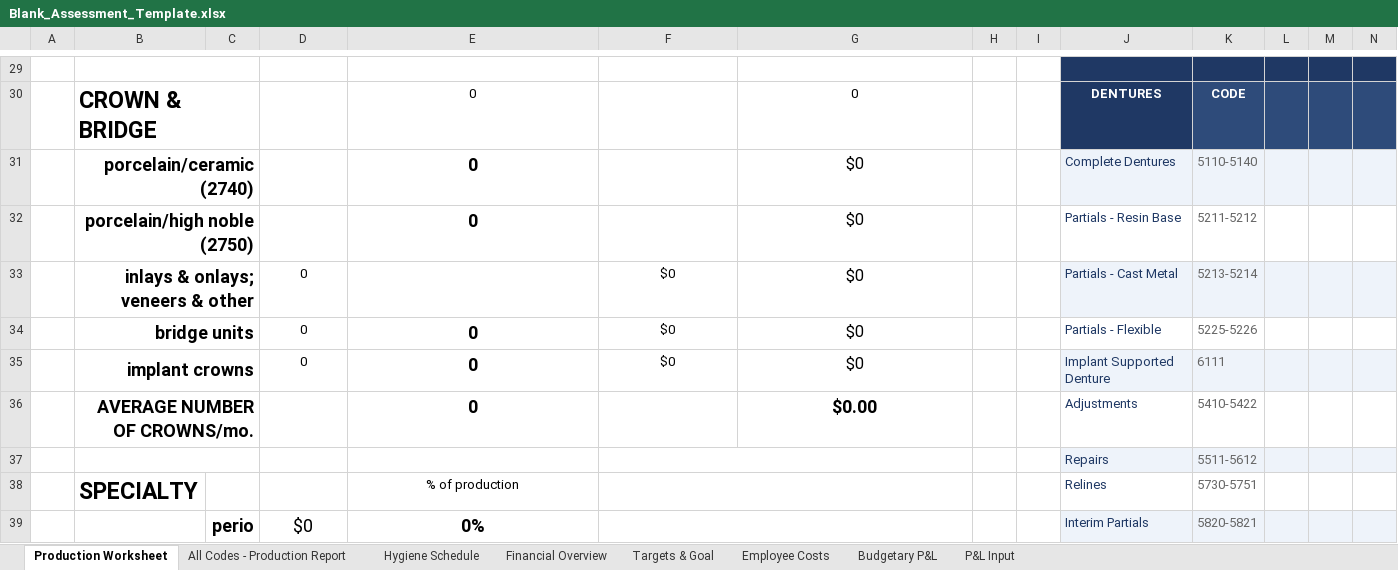
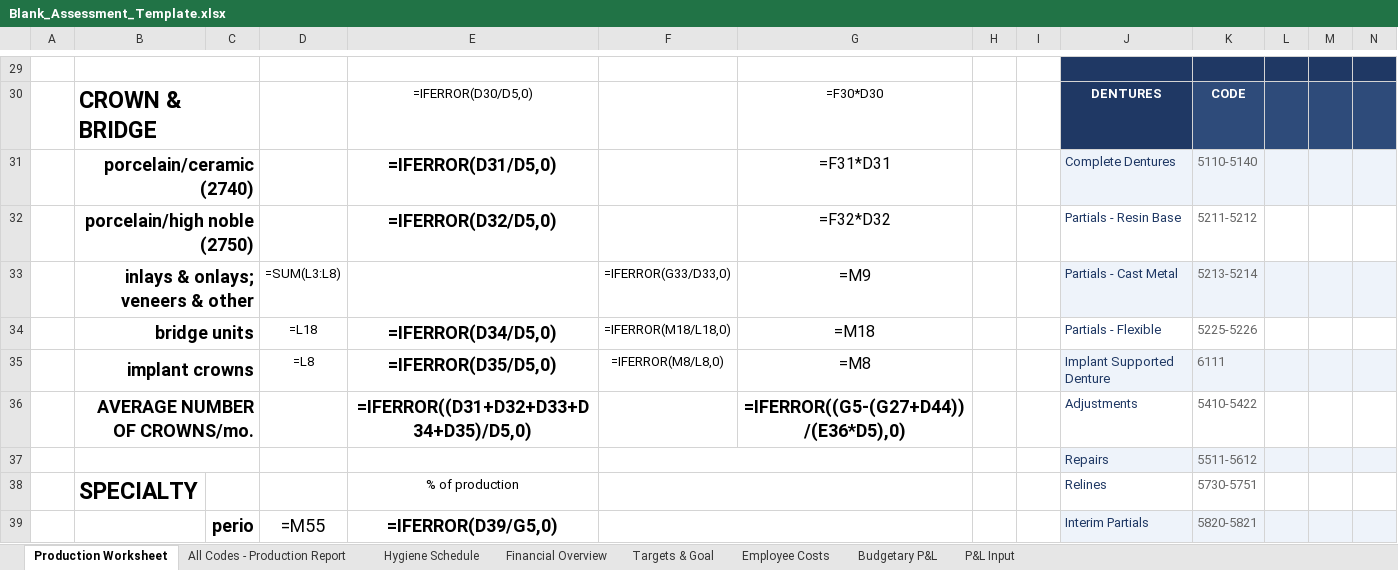
Before and after one commit to Evenflow1212/performdds-assessment, an Excel workbook: Blank_Assessment_Template.xlsx, sheet Production Worksheet, drawn as a sheet; only a part is shown, gaps mark what is left out; values as stored, in another font and other column widths than the file's, no borders; formulas without a stored value are shown as written; removed rows and columns are numbered as before the commit, all else as after; the diff covers the shown part only; the diff names each change by its address in the sheet, - before the commit and + after, or states it on an @@ line.

```diff
--- a/Blank_Assessment_Template.xlsx (sheet Production Worksheet)
+++ b/Blank_Assessment_Template.xlsx (sheet Production Worksheet)
-E30: 0
+E30: =IFERROR(D30/D5,0)
-G30: 0
+G30: =F30*D30
-E31: 0
+E31: =IFERROR(D31/D5,0)
-G31: $0
+G31: =F31*D31
-E32: 0
+E32: =IFERROR(D32/D5,0)
-G32: $0
+G32: =F32*D32
-D33: 0
+D33: =SUM(L3:L8)
-F33: $0
+F33: =IFERROR(G33/D33,0)
-G33: $0
+G33: =M9
-row 34:  | bridge units |  | 0 | 0 | $0 | $0 |  |  | Partials - Flexible | 5225-5226
-row 35:  | implant crowns |  | 0 | 0 | $0 | $0 |  |  | Implant Supported Denture | 6111
+row 34:  | bridge units |  | =L18 | =IFERROR(D34/D5,0) | =IFERROR(M18/L18,0) | =M18 |  |  | Partials - Flexible | 5225-5226
+row 35:  | implant crowns |  | =L8 | =IFERROR(D35/D5,0) | =IFERROR(M8/L8,0) | =M8 |  |  | Implant Supported Denture | 6111
-E36: 0
+E36: =IFERROR((D31+D32+D33+D34+D35)/D5,0)
-G36: $0.00
+G36: =IFERROR((G5-(G27+D44))/(E36*D5),0)
-D39: $0
+D39: =M55
-E39: 0%
+E39: =IFERROR(D39/G5,0)
```
Also changed, not shown: 9 added rows, 9 removed rows, 25 edited cells and cell formats elsewhere in this sheet, sheet Budgetary P&L, sheet P&L Input, sheet Targets & Goal, sheet Hygiene Schedule, sheet Financial Overview, sheet Employee Costs, 1 other file.
